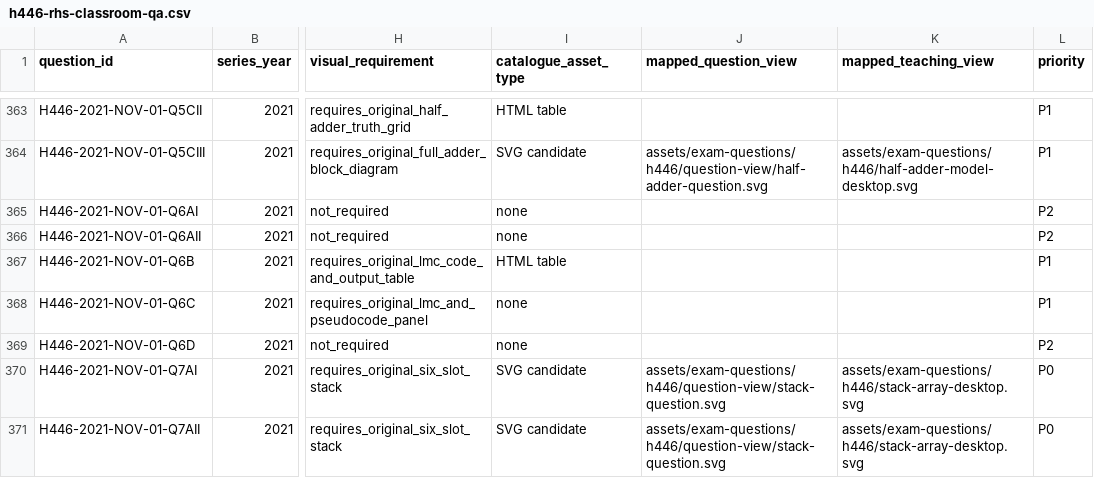
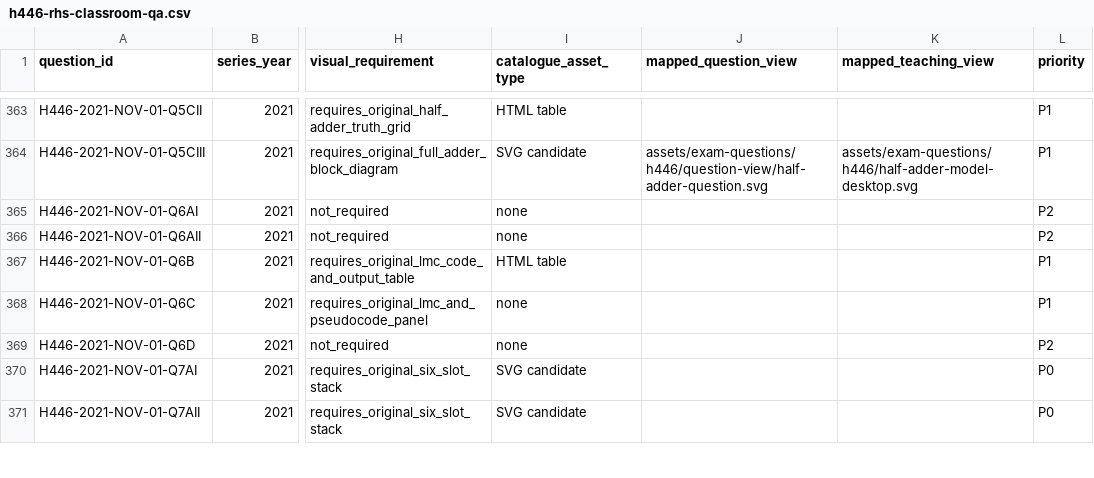
Before and after one commit to computingdept/reepham-computing, a CSV file: data/exam-questions/h446-rhs-classroom-qa.csv, drawn as a sheet; only a part is shown, gaps mark what is left out; the diff covers the shown part only; the diff names each change by its address in the sheet, - before the commit and + after, or states it on an @@ line.

Commit message:
Reconcile H446 QA register with fixed A-star question visual and corrected expansion explanation

```diff
--- a/data/exam-questions/h446-rhs-classroom-qa.csv
+++ b/data/exam-questions/h446-rhs-classroom-qa.csv
-J370:J371 (mapped_question_view): assets/exam-questions/h446/question-view/stack-question.svg
+J370:J371 (mapped_question_view): (empty)
-K370:K371 (mapped_teaching_view): assets/exam-questions/h446/stack-array-desktop.svg
+K370:K371 (mapped_teaching_view): (empty)
```
Also changed, not shown: 14 edited cells elsewhere in this file.
